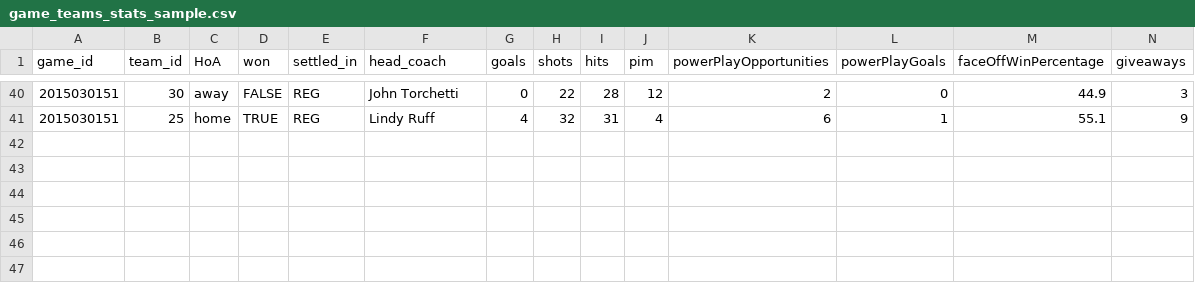
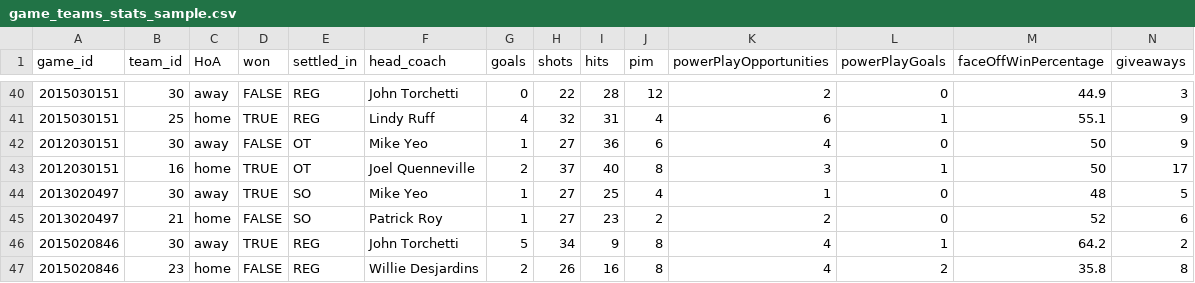
Before and after one commit to juliamarco/cross_check, a CSV file: data/game_teams_stats_sample.csv, drawn as a sheet; only a part is shown, gaps mark what is left out; rows hold the shown columns only; the diff names each change by its address in the sheet, - before the commit and + after, or states it on an @@ line.

```diff
--- a/data/game_teams_stats_sample.csv
+++ b/data/game_teams_stats_sample.csv
+row 42: 2012030151 | 30 | away | FALSE | OT | Mike Yeo | 1 | 27 | 36 | 6 | 4 | 0 | 50 | 9
+row 43: 2012030151 | 16 | home | TRUE | OT | Joel Quenneville | 2 | 37 | 40 | 8 | 3 | 1 | 50 | 17
+row 44: 2013020497 | 30 | away | TRUE | SO | Mike Yeo | 1 | 27 | 25 | 4 | 1 | 0 | 48 | 5
+row 45: 2013020497 | 21 | home | FALSE | SO | Patrick Roy | 1 | 27 | 23 | 2 | 2 | 0 | 52 | 6
+row 46: 2015020846 | 30 | away | TRUE | REG | John Torchetti | 5 | 34 | 9 | 8 | 4 | 1 | 64.2 | 2
+row 47: 2015020846 | 23 | home | FALSE | REG | Willie Desjardins | 2 | 26 | 16 | 8 | 4 | 2 | 35.8 | 8
```
Also changed, not shown: data/game_sample.csv, 3 other files.
